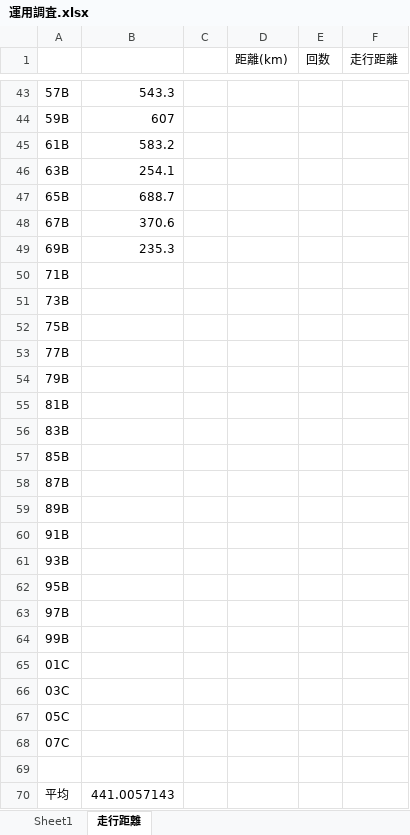
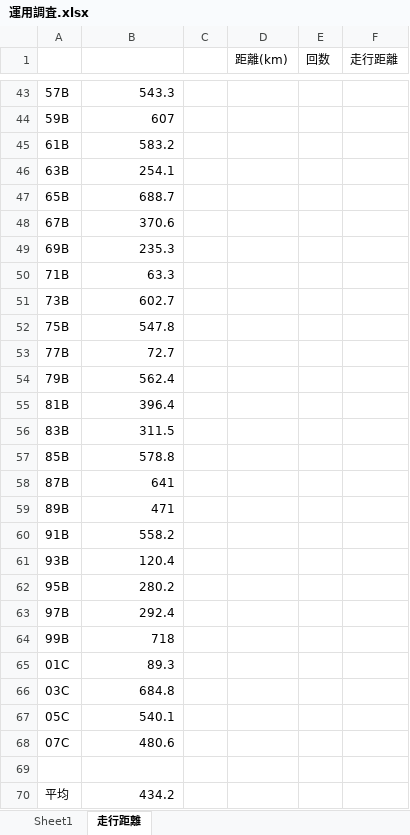
Before and after one commit to k-suzu373/jb-operations-optimization, an Excel workbook: data/運用調査.xlsx, sheet 走行距離, drawn as a sheet; only a part is shown, gaps mark what is left out; values as stored, in another font and other column widths than the file's, no borders; the diff covers the shown part only; the diff names each change by its address in the sheet, - before the commit and + after, or states it on an @@ line.

```diff
--- a/data/運用調査.xlsx (sheet 走行距離)
+++ b/data/運用調査.xlsx (sheet 走行距離)
-B50: (empty)
+B50: 63.3
-B51: (empty)
+B51: 602.7
-B52: (empty)
+B52: 547.8
-B53: (empty)
+B53: 72.7
-B54: (empty)
+B54: 562.4
-B55: (empty)
+B55: 396.4
-B56: (empty)
+B56: 311.5
-B57: (empty)
+B57: 578.8
-B58: (empty)
+B58: 641
-B59: (empty)
+B59: 471
-B60: (empty)
+B60: 558.2
-B61: (empty)
+B61: 120.4
-B62: (empty)
+B62: 280.2
-B63: (empty)
+B63: 292.4
-B64: (empty)
+B64: 718
-B65: (empty)
+B65: 89.3
-B66: (empty)
+B66: 684.8
-B67: (empty)
+B67: 540.1
-B68: (empty)
+B68: 480.6
-B70: 441.0057143
+B70: 434.2
```
Also changed, not shown: 1 added row, 1 removed row and 13 edited cells elsewhere in this sheet, data/master_data.xlsx, outputs/baseline_output.xlsx, 1 other file.
